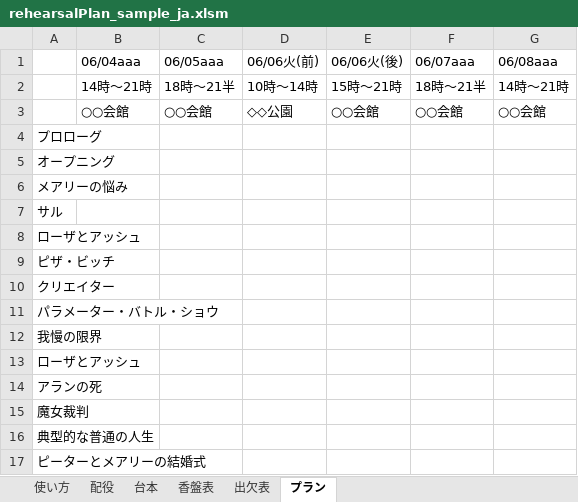
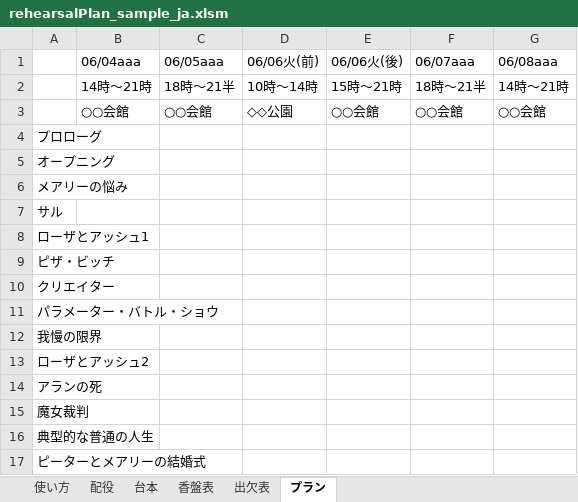
Before and after one commit to satamame/rehearsalPlanSheet, an Excel workbook: rehearsalPlan_sample_ja.xlsm, sheet プラン, drawn as a sheet; only a part is shown; values as stored, in another font and other column widths than the file's, no cell formats; charts and pictures not drawn; the diff names each change by its address in the sheet, - before the commit and + after, or states it on an @@ line.

```diff
--- a/rehearsalPlan_sample_ja.xlsm (sheet プラン)
+++ b/rehearsalPlan_sample_ja.xlsm (sheet プラン)
-A8: ローザとアッシュ
+A8: ローザとアッシュ1
-A13: ローザとアッシュ
+A13: ローザとアッシュ2
```
Also changed, not shown: sheet 香盤表, sheet 使い方, sheet 出欠表, sheet 台本, cell formats, charts or pictures, rehearsalPlan_ja.xlsm, 1 other file.
